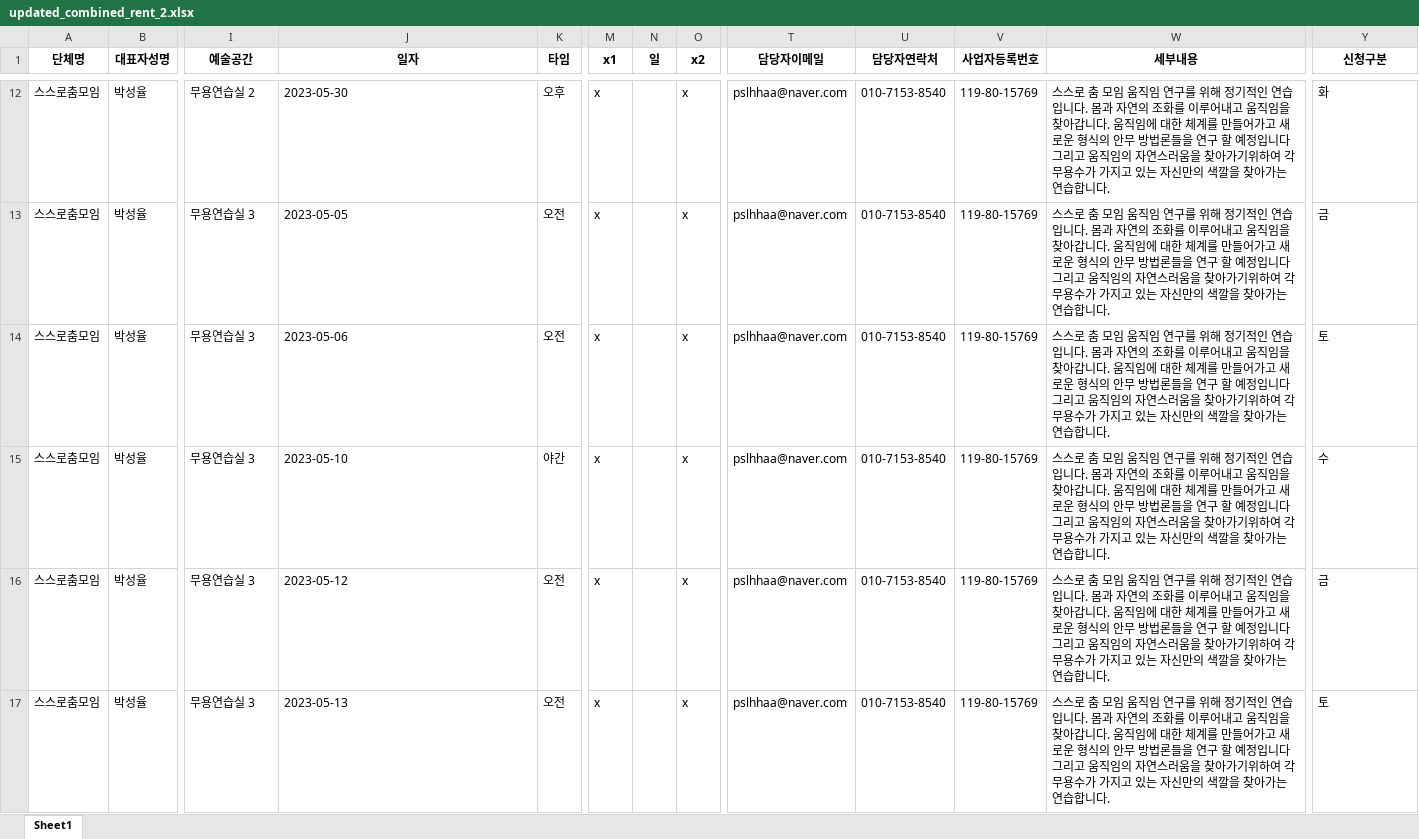
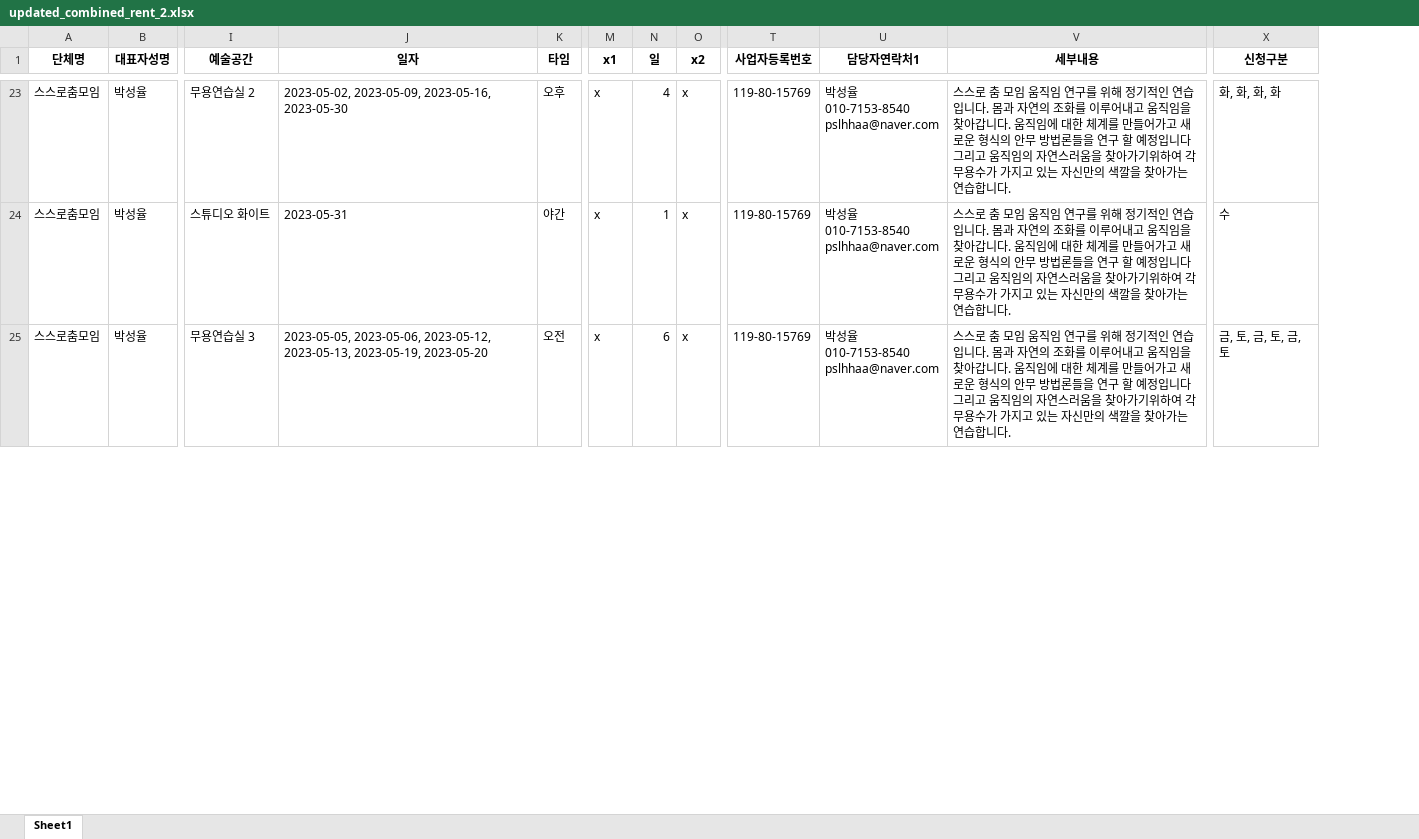
Before and after one commit to Chancecatch1/SDC, an Excel workbook: updated_combined_rent_2.xlsx, sheet Sheet1, drawn as a sheet; only a part is shown, gaps mark what is left out; values as stored, in another font and other column widths than the file's, no borders; removed rows and columns are numbered as before the commit, all else as after; rows hold the shown columns only; ↵ is a line break in a cell; the diff covers the shown part only; the diff names each change by its address in the sheet, - before the commit and + after, or states it on an @@ line.

```diff
--- a/updated_combined_rent_2.xlsx (sheet Sheet1)
+++ b/updated_combined_rent_2.xlsx (sheet Sheet1)
-column T (담당자이메일), row 12: pslhhaa@naver.com; rows 15-16: pslhhaa@naver.com | pslhhaa@naver.com
-column U (담당자연락처), row 12: 010-7153-8540; rows 15-16: 010-7153-8540 | 010-7153-8540
+column U (담당자연락처1), rows 23-25: all 박성율 ↵ 010-7153-8540 ↵ pslhhaa@naver.com
-J23 (일자): 2023-05-30
+J23 (일자): 2023-05-02, 2023-05-09, 2023-05-16, 2023-05-30
-N23 (일): (empty)
+N23 (일): 4
-X23 (신청구분): 화
+X23 (신청구분): 화, 화, 화, 화
-row 13: 스스로춤모임 | 박성율 | 무용연습실 3 | 2023-05-05 | 오전 | x |  | x | pslhhaa@naver.com | 010-7153-8540 | 119-80-15769 | 스스로 춤 모임 움직임 연구를 위해 정기적인 연습입니다. 몸과 자연의 조화를 이루어내고 움직임을 찾아갑니다. 움직임에 대한 체계를 만들어가고 새로운 형식의 안무 방법론들을 연구 할 예정입니다 그리고 움직임의 자연스러움을 찾아가기위하여 각 무용수가 가지고 있는 자신만의 색깔을 찾아가는 연습합니다. | 금
-row 14: 스스로춤모임 | 박성율 | 무용연습실 3 | 2023-05-06 | 오전 | x |  | x | pslhhaa@naver.com | 010-7153-8540 | 119-80-15769 | 스스로 춤 모임 움직임 연구를 위해 정기적인 연습입니다. 몸과 자연의 조화를 이루어내고 움직임을 찾아갑니다. 움직임에 대한 체계를 만들어가고 새로운 형식의 안무 방법론들을 연구 할 예정입니다 그리고 움직임의 자연스러움을 찾아가기위하여 각 무용수가 가지고 있는 자신만의 색깔을 찾아가는 연습합니다. | 토
-I24 (예술공간): 무용연습실 3
+I24 (예술공간): 스튜디오 화이트
-J24 (일자): 2023-05-10
+J24 (일자): 2023-05-31
-N24 (일): (empty)
+N24 (일): 1
-J25 (일자): 2023-05-12
+J25 (일자): 2023-05-05, 2023-05-06, 2023-05-12, 2023-05-13, 2023-05-19, 2023-05-20
-N25 (일): (empty)
+N25 (일): 6
-X25 (신청구분): 금
+X25 (신청구분): 금, 토, 금, 토, 금, 토
-row 17: 스스로춤모임 | 박성율 | 무용연습실 3 | 2023-05-13 | 오전 | x |  | x | pslhhaa@naver.com | 010-7153-8540 | 119-80-15769 | 스스로 춤 모임 움직임 연구를 위해 정기적인 연습입니다. 몸과 자연의 조화를 이루어내고 움직임을 찾아갑니다. 움직임에 대한 체계를 만들어가고 새로운 형식의 안무 방법론들을 연구 할 예정입니다 그리고 움직임의 자연스러움을 찾아가기위하여 각 무용수가 가지고 있는 자신만의 색깔을 찾아가는 연습합니다. | 토
```
Also changed, not shown: 38 added rows, 10 removed rows and 62 edited cells elsewhere in this sheet, updated_combined_rent_1.xlsx, 47 other files.
